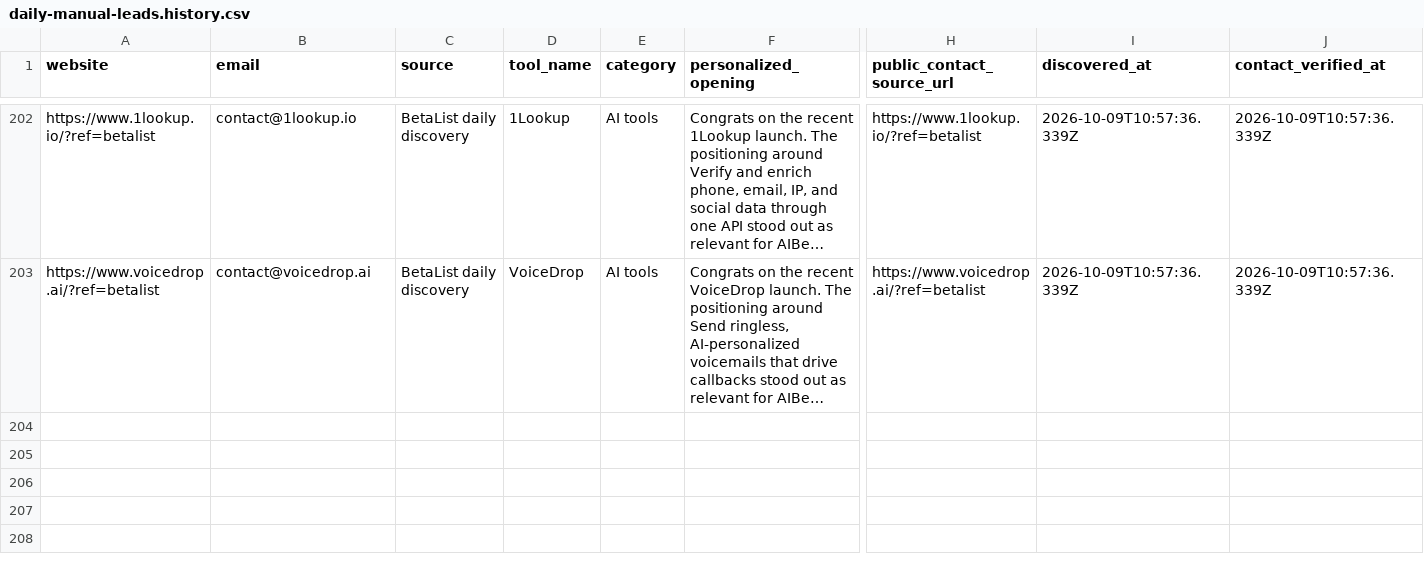
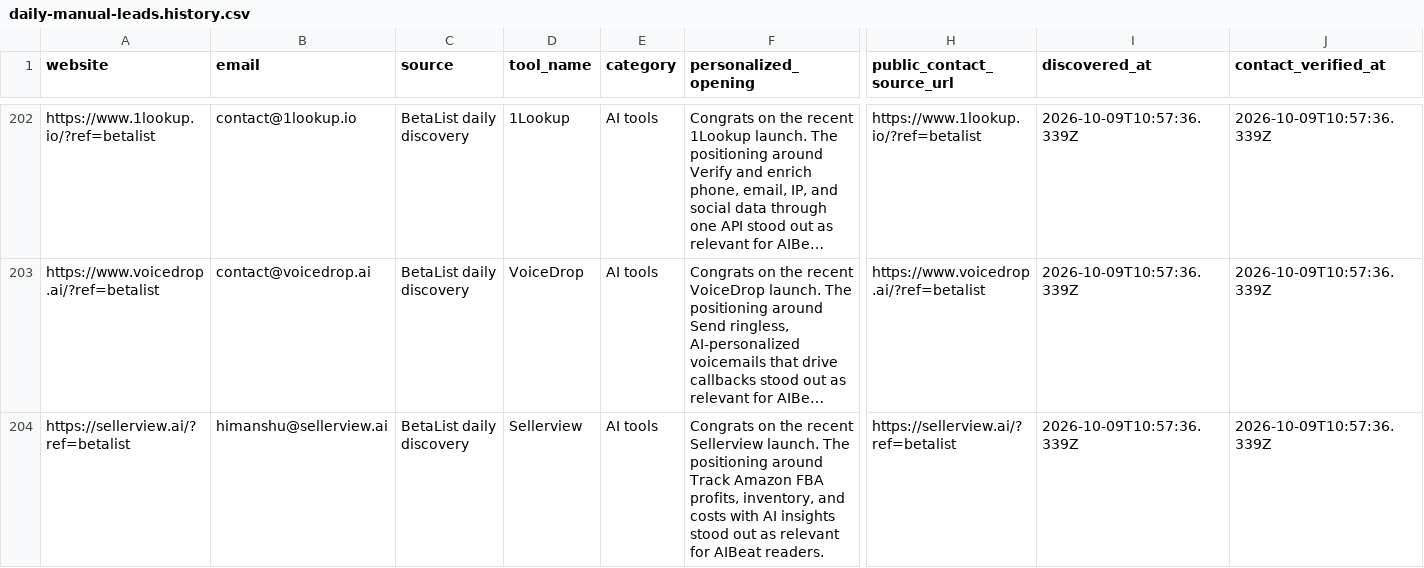
Before and after one commit to Elementexperts/aibeat, a CSV file: data/outreach/daily-manual-leads.history.csv, drawn as a sheet; only a part is shown, gaps mark what is left out; long unchanged cells end in …; rows hold the shown columns only; the diff names each change by its address in the sheet, - before the commit and + after, or states it on an @@ line.

```diff
--- a/data/outreach/daily-manual-leads.history.csv
+++ b/data/outreach/daily-manual-leads.history.csv
+row 204: https://sellerview.ai/?ref=betalist | himanshu@sellerview.ai | BetaList daily discovery | Sellerview | AI tools | Congrats on the recent Sellerview launch. The positioning around Track Amazon FBA profits, inventory, and costs with AI insights stood out as relevant for AIBeat readers. | https://sellerview.ai/?ref=betalist | 2026-10-09T10:57:36.339Z | 2026-10-09T10:57:36.339Z
```
Also changed, not shown: data/outreach/daily-manual-leads.csv, 1 other file.
